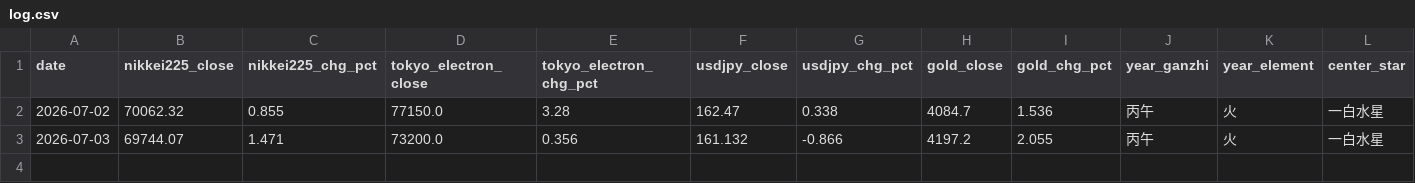
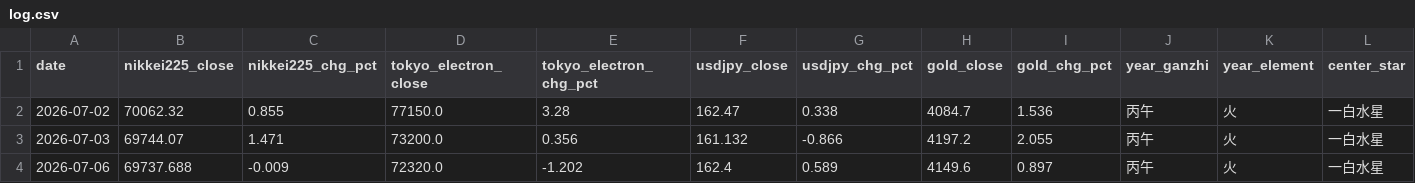
Before and after one commit to ham225/spirit-invest-theory, a CSV file: data/log.csv, drawn as a sheet; only a part is shown; rows hold the shown columns only; the diff names each change by its address in the sheet, - before the commit and + after, or states it on an @@ line.

```diff
--- a/data/log.csv
+++ b/data/log.csv
+row 4: 2026-07-06 | 69737.688 | -0.009 | 72320.0 | -1.202 | 162.4 | 0.589 | 4149.6 | 0.897 | 丙午 | 火 | 一白水星
```
Also changed, not shown: 5 other files.
